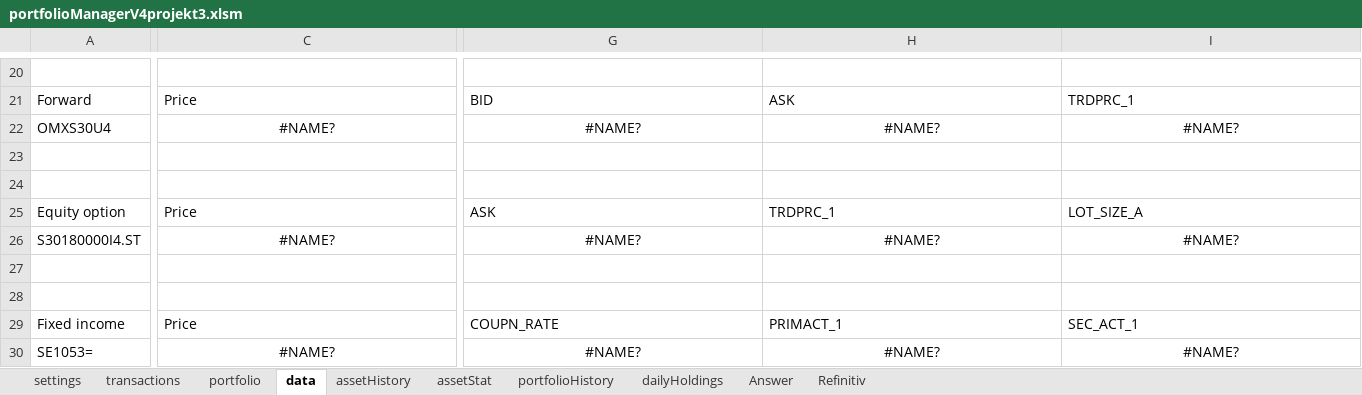
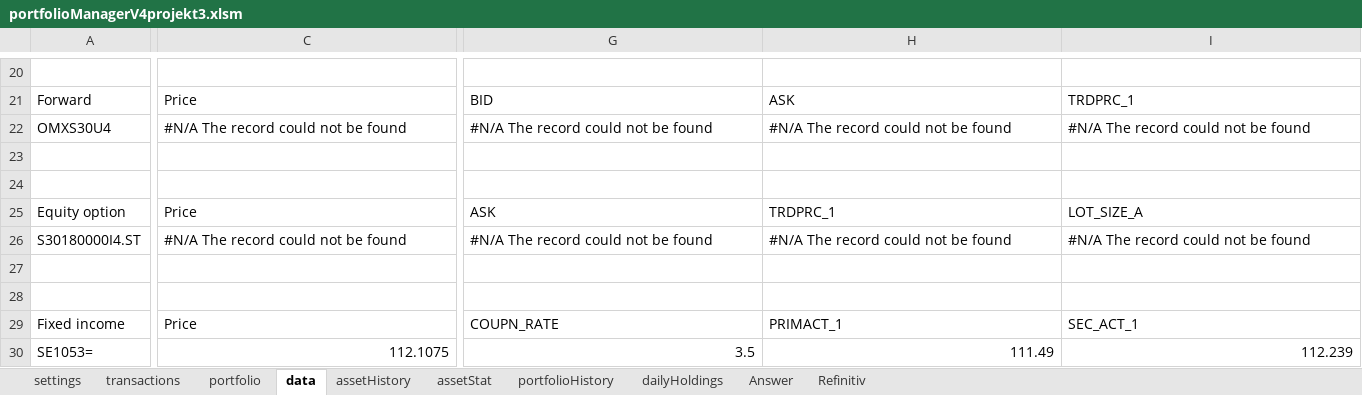
Before and after one commit to ErikssonWilliam/Portfolio-Management, an Excel workbook: Project 3/portfolioManagerV4projekt3.xlsm, sheet data, drawn as a sheet; only a part is shown, gaps mark what is left out; values as stored, in another font and other column widths than the file's, no borders; removed rows and columns are numbered as before the commit, all else as after; rows hold the shown columns only; the diff covers the shown part only; the diff names each change by its address in the sheet, - before the commit and + after, or states it on an @@ line.

```diff
--- a/Project 3/portfolioManagerV4projekt3.xlsm (sheet data)
+++ b/Project 3/portfolioManagerV4projekt3.xlsm (sheet data)
-C22: #NAME?
+C22: #N/A The record could not be found
-C22 alignment: center
+C22 alignment: left
-G22: #NAME?
+G22: #N/A The record could not be found
-G22:I22 alignment: center
+G22:I22 alignment: left
-H22: #NAME?
+H22: #N/A The record could not be found
-I22: #NAME?
+I22: #N/A The record could not be found
-row 26: S30180000I4.ST | #NAME? | #NAME? | #NAME? | #NAME?
+row 26: S30180000I4.ST | #N/A The record could not be found | #N/A The record could not be found | #N/A The record could not be found | #N/A The record could not be found
-row 30: SE1053= | #NAME? | #NAME? | #NAME? | #NAME?
+row 30: SE1053= | 112.1075 | 3.5 | 111.49 | 112.239
```
Also changed, not shown: 11 added rows, 11 removed rows, 12 edited cells and cell formats elsewhere in this sheet, sheet assetHistory, sheet Refinitiv, sheet portfolio, sheet Answer, sheet settings, charts or pictures, 2 other files.
